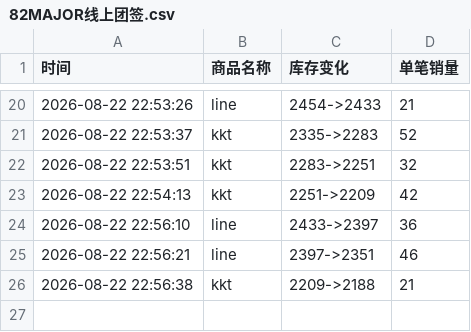
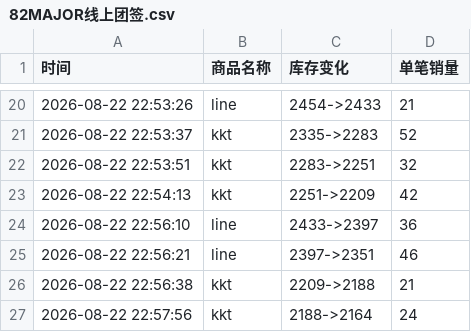
Before and after one commit to Juineii/82major_md0822, a CSV file: 82MAJOR线上团签.csv, drawn as a sheet; only a part is shown, gaps mark what is left out.

Commit message:
自动更新数据 2026-08-22 22:58:30

```diff
--- a/82MAJOR线上团签.csv
+++ b/82MAJOR线上团签.csv
@@ -26 +26,2 @@
 2026-08-22 22:56:38,kkt,2209->2188,21
+2026-08-22 22:57:56,kkt,2188->2164,24
```
